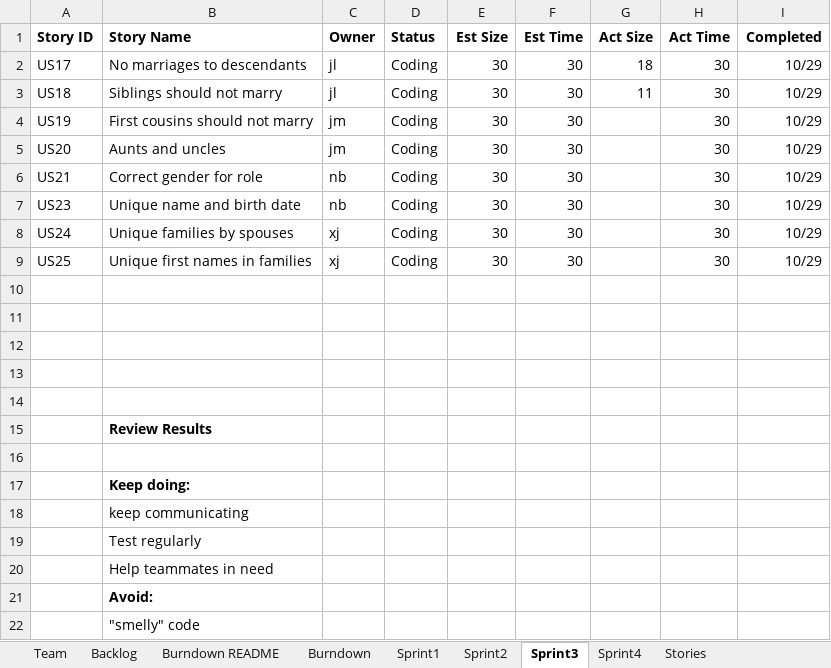
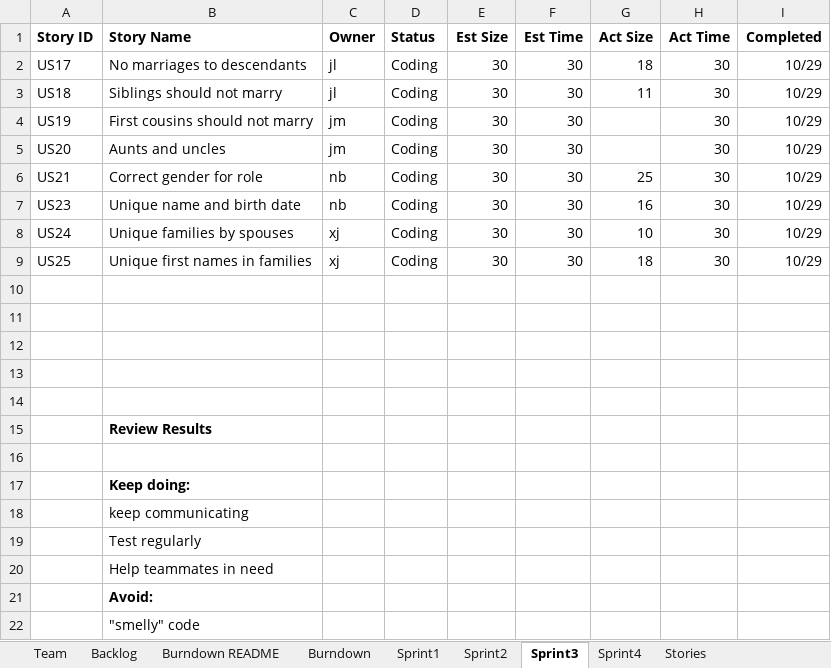
Before and after one commit to XinJin24/CS555_team5, an Excel workbook: Team05Report.xlsx, sheet Sprint3, drawn as a sheet; values as stored, in another font and other column widths than the file's, no borders; the diff names each change by its address in the sheet, - before the commit and + after, or states it on an @@ line.

Commit message:
report added

```diff
--- a/Team05Report.xlsx (sheet Sprint3)
+++ b/Team05Report.xlsx (sheet Sprint3)
-G6 (Act Size): (empty)
+G6 (Act Size): 25
-G7 (Act Size): (empty)
+G7 (Act Size): 16
-G8 (Act Size): (empty)
+G8 (Act Size): 10
-G9 (Act Size): (empty)
+G9 (Act Size): 18
```
Also changed, not shown: charts or pictures, 1 other file.
